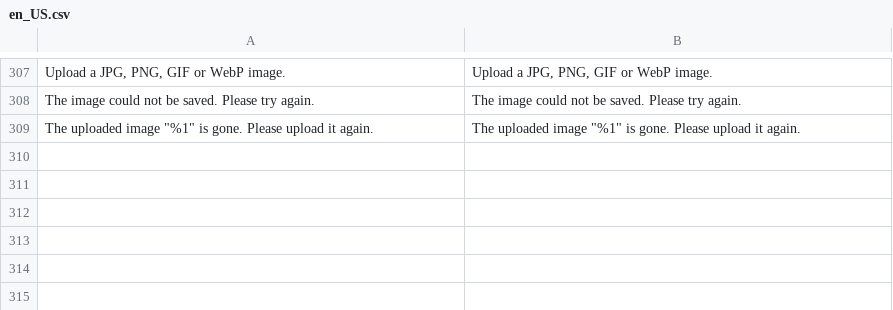
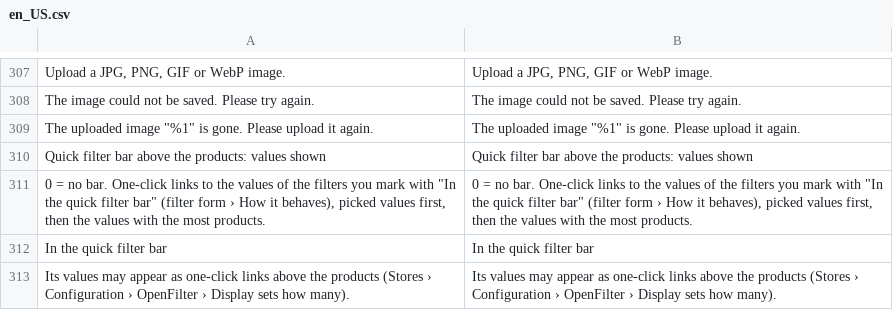
Before and after one commit to 5mehulhelp5/openfilter, a CSV file: i18n/en_US.csv, drawn as a sheet; only a part is shown, gaps mark what is left out.

```diff
--- a/i18n/en_US.csv
+++ b/i18n/en_US.csv
@@ -309 +309,5 @@
 "The uploaded image ""%1"" is gone. Please upload it again.","The uploaded image ""%1"" is gone. Please upload it again."
+"Quick filter bar above the products: values shown","Quick filter bar above the products: values shown"
+"0 = no bar. One-click links to the values of the filters you mark with ""In the quick filter bar"" (filter form › How it behaves), picked values first, then the values with the most products.","0 = no bar. One-click links to the values of the filters you mark with ""In the quick filter bar"" (filter form › How it behaves), picked values first, then the values with the most products."
+"In the quick filter bar","In the quick filter bar"
+"Its values may appear as one-click links above the products (Stores › Configuration › OpenFilter › Display sets how many).","Its values may appear as one-click links above the products (Stores › Configuration › OpenFilter › Display sets how many)."
```
Also changed, not shown: i18n/de_DE.csv, 13 other files.
